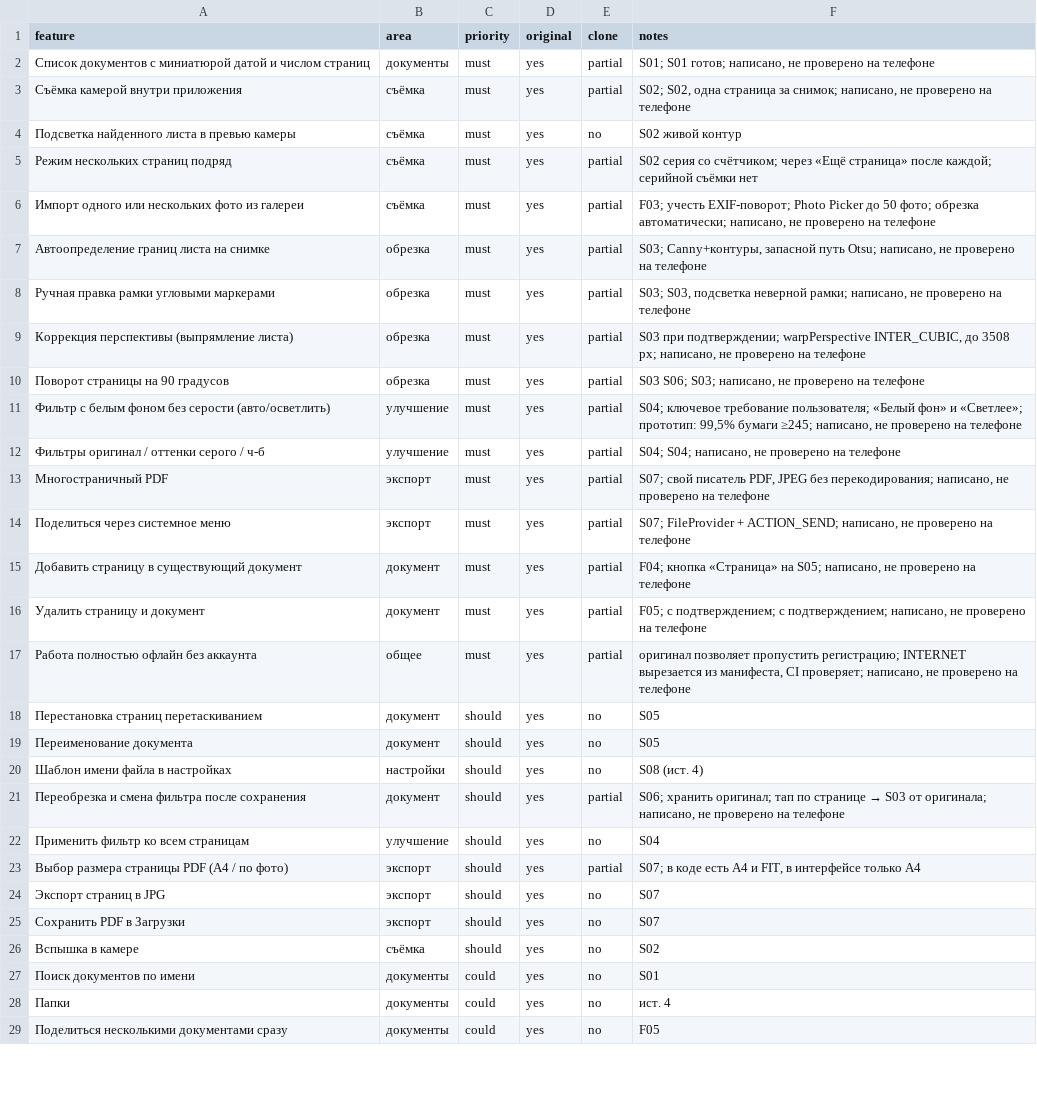
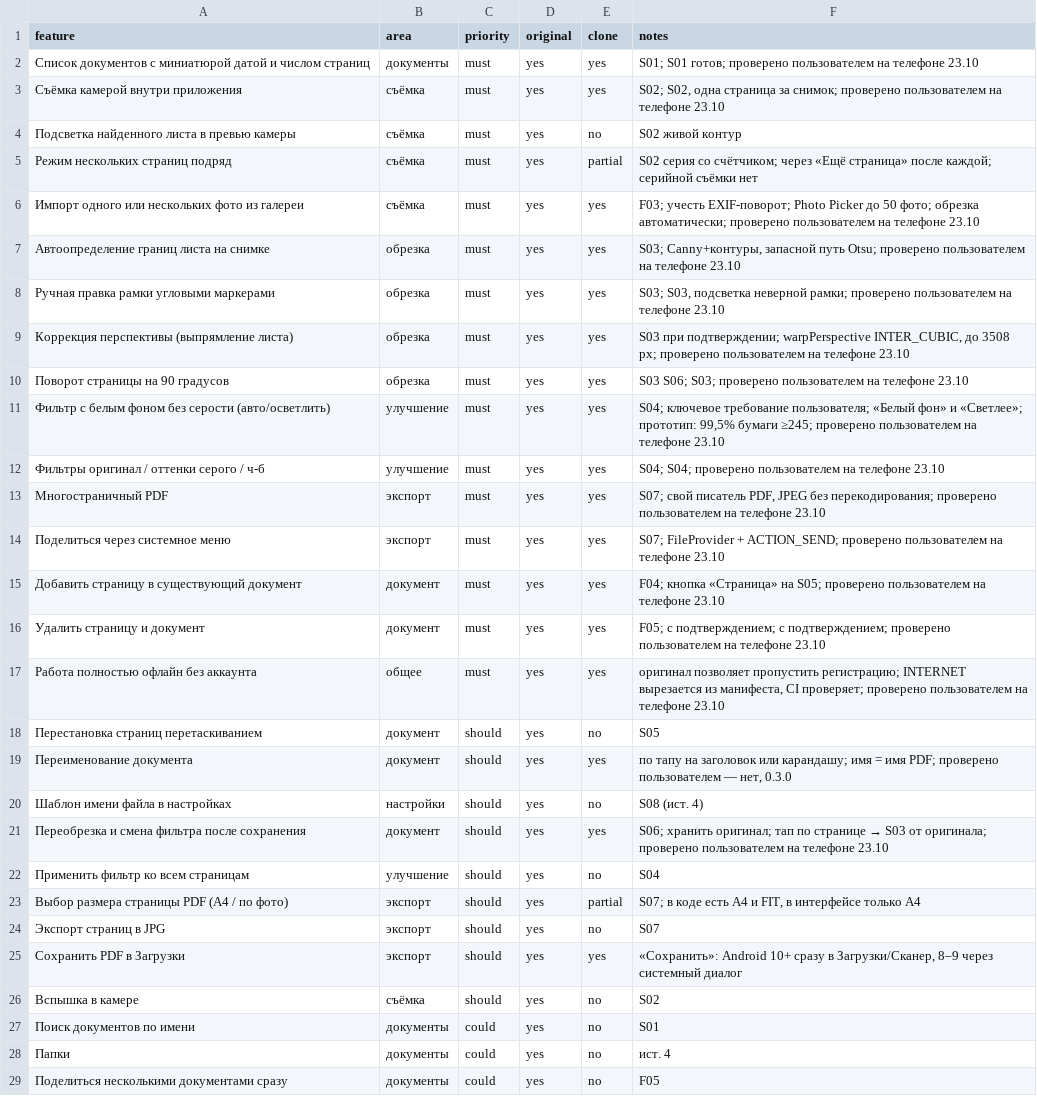
Before and after one commit to nik559911-cell/CloneScaner, a CSV file: replica/features.csv, drawn as a sheet; only a part is shown; the diff covers the shown part only.

```diff
--- a/replica/features.csv
+++ b/replica/features.csv
@@ -1,22 +1,22 @@
 feature,area,priority,original,clone,notes
-Список документов с миниатюрой датой и числом страниц,документы,must,yes,partial,"S01; S01 готов; написано, не проверено на телефоне"
-Съёмка камерой внутри приложения,съёмка,must,yes,partial,"S02; S02, одна страница за снимок; написано, не проверено на телефоне"
+Список документов с миниатюрой датой и числом страниц,документы,must,yes,yes,S01; S01 готов; проверено пользователем на телефоне 23.10
+Съёмка камерой внутри приложения,съёмка,must,yes,yes,"S02; S02, одна страница за снимок; проверено пользователем на телефоне 23.10"
 Подсветка найденного листа в превью камеры,съёмка,must,yes,no,S02 живой контур
 Режим нескольких страниц подряд,съёмка,must,yes,partial,S02 серия со счётчиком; через «Ещё страница» после каждой; серийной съёмки нет
-Импорт одного или нескольких фото из галереи,съёмка,must,yes,partial,"F03; учесть EXIF-поворот; Photo Picker до 50 фото; обрезка автоматически; написано, не проверено на телефоне"
-Автоопределение границ листа на снимке,обрезка,must,yes,partial,"S03; Canny+контуры, запасной путь Otsu; написано, не проверено на телефоне"
-Ручная правка рамки угловыми маркерами,обрезка,must,yes,partial,"S03; S03, подсветка неверной рамки; написано, не проверено на телефоне"
-Коррекция перспективы (выпрямление листа),обрезка,must,yes,partial,"S03 при подтверждении; warpPerspective INTER_CUBIC, до 3508 px; написано, не проверено на телефоне"
-Поворот страницы на 90 градусов,обрезка,must,yes,partial,"S03 S06; S03; написано, не проверено на телефоне"
-Фильтр с белым фоном без серости (авто/осветлить),улучшение,must,yes,partial,"S04; ключевое требование пользователя; «Белый фон» и «Светлее»; прототип: 99,5% бумаги ≥245; написано, не проверено на телефоне"
-Фильтры оригинал / оттенки серого / ч-б,улучшение,must,yes,partial,"S04; S04; написано, не проверено на телефоне"
-Многостраничный PDF,экспорт,must,yes,partial,"S07; свой писатель PDF, JPEG без перекодирования; написано, не проверено на телефоне"
-Поделиться через системное меню,экспорт,must,yes,partial,"S07; FileProvider + ACTION_SEND; написано, не проверено на телефоне"
-Добавить страницу в существующий документ,документ,must,yes,partial,"F04; кнопка «Страница» на S05; написано, не проверено на телефоне"
-Удалить страницу и документ,документ,must,yes,partial,"F05; с подтверждением; с подтверждением; написано, не проверено на телефоне"
-Работа полностью офлайн без аккаунта,общее,must,yes,partial,"оригинал позволяет пропустить регистрацию; INTERNET вырезается из манифеста, CI проверяет; написано, не проверено на телефоне"
+Импорт одного или нескольких фото из галереи,съёмка,must,yes,yes,F03; учесть EXIF-поворот; Photo Picker до 50 фото; обрезка автоматически; проверено пользователем на телефоне 23.10
+Автоопределение границ листа на снимке,обрезка,must,yes,yes,"S03; Canny+контуры, запасной путь Otsu; проверено пользователем на телефоне 23.10"
+Ручная правка рамки угловыми маркерами,обрезка,must,yes,yes,"S03; S03, подсветка неверной рамки; проверено пользователем на телефоне 23.10"
+Коррекция перспективы (выпрямление листа),обрезка,must,yes,yes,"S03 при подтверждении; warpPerspective INTER_CUBIC, до 3508 px; проверено пользователем на телефоне 23.10"
+Поворот страницы на 90 градусов,обрезка,must,yes,yes,S03 S06; S03; проверено пользователем на телефоне 23.10
+Фильтр с белым фоном без серости (авто/осветлить),улучшение,must,yes,yes,"S04; ключевое требование пользователя; «Белый фон» и «Светлее»; прототип: 99,5% бумаги ≥245; проверено пользователем на телефоне 23.10"
+Фильтры оригинал / оттенки серого / ч-б,улучшение,must,yes,yes,S04; S04; проверено пользователем на телефоне 23.10
+Многостраничный PDF,экспорт,must,yes,yes,"S07; свой писатель PDF, JPEG без перекодирования; проверено пользователем на телефоне 23.10"
+Поделиться через системное меню,экспорт,must,yes,yes,S07; FileProvider + ACTION_SEND; проверено пользователем на телефоне 23.10
+Добавить страницу в существующий документ,документ,must,yes,yes,F04; кнопка «Страница» на S05; проверено пользователем на телефоне 23.10
+Удалить страницу и документ,документ,must,yes,yes,F05; с подтверждением; с подтверждением; проверено пользователем на телефоне 23.10
+Работа полностью офлайн без аккаунта,общее,must,yes,yes,"оригинал позволяет пропустить регистрацию; INTERNET вырезается из манифеста, CI проверяет; проверено пользователем на телефоне 23.10"
 Перестановка страниц перетаскиванием,документ,should,yes,no,S05
-Переименование документа,документ,should,yes,no,S05
+Переименование документа,документ,should,yes,yes,"по тапу на заголовок или карандашу; имя = имя PDF; проверено пользователем — нет, 0.3.0"
 Шаблон имени файла в настройках,настройки,should,yes,no,S08 (ист. 4)
-Переобрезка и смена фильтра после сохранения,документ,should,yes,partial,"S06; хранить оригинал; тап по странице → S03 от оригинала; написано, не проверено на телефоне"
+Переобрезка и смена фильтра после сохранения,документ,should,yes,yes,S06; хранить оригинал; тап по странице → S03 от оригинала; проверено пользователем на телефоне 23.10
 Применить фильтр ко всем страницам,улучшение,should,yes,no,S04
@@ -24,3 +24,3 @@ feature,area,priority,original,clone,notes
 Экспорт страниц в JPG,экспорт,should,yes,no,S07
-Сохранить PDF в Загрузки,экспорт,should,yes,no,S07
+Сохранить PDF в Загрузки,экспорт,should,yes,yes,"«Сохранить»: Android 10+ сразу в Загрузки/Сканер, 8–9 через системный диалог"
 Вспышка в камере,съёмка,should,yes,no,S02
```
Also changed, not shown: 2 edited cells elsewhere in this file, 2 other files.
